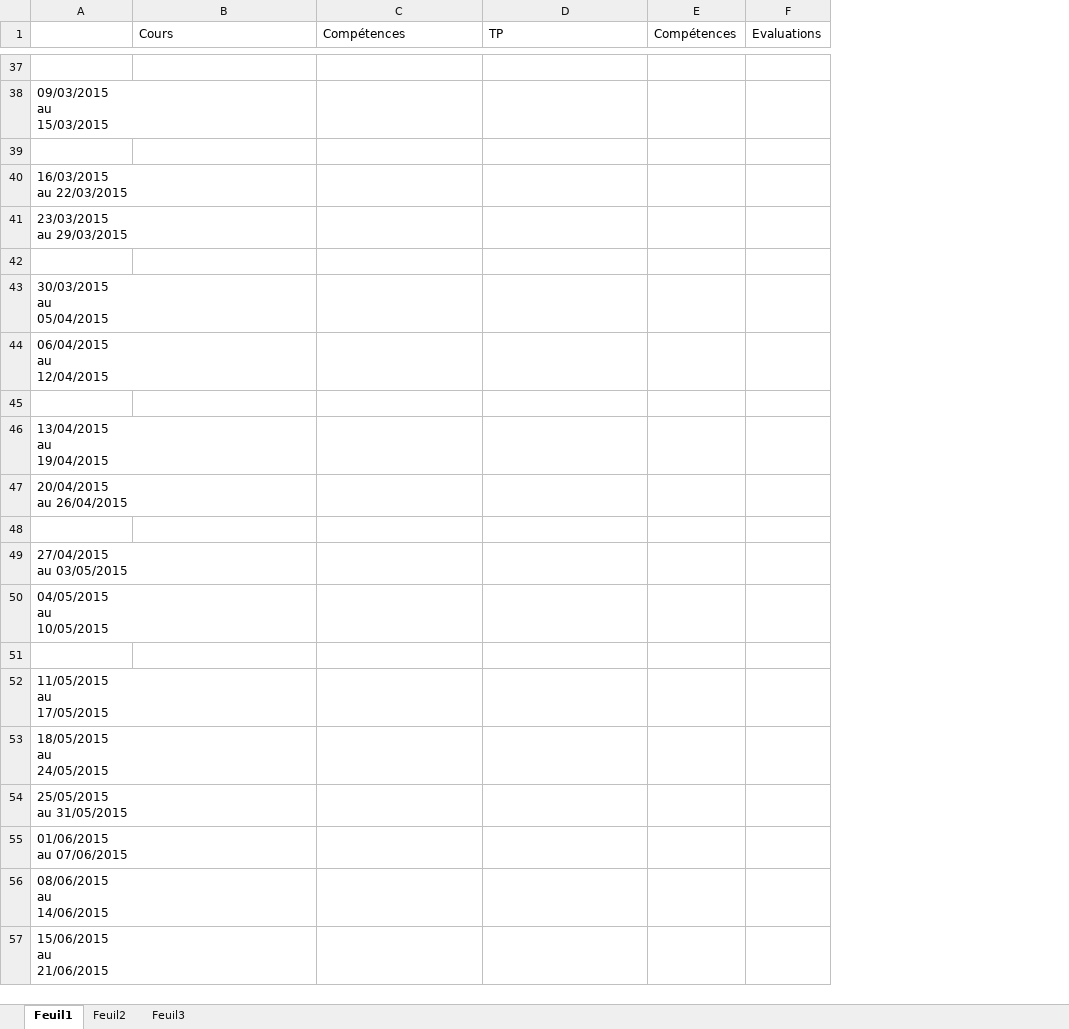
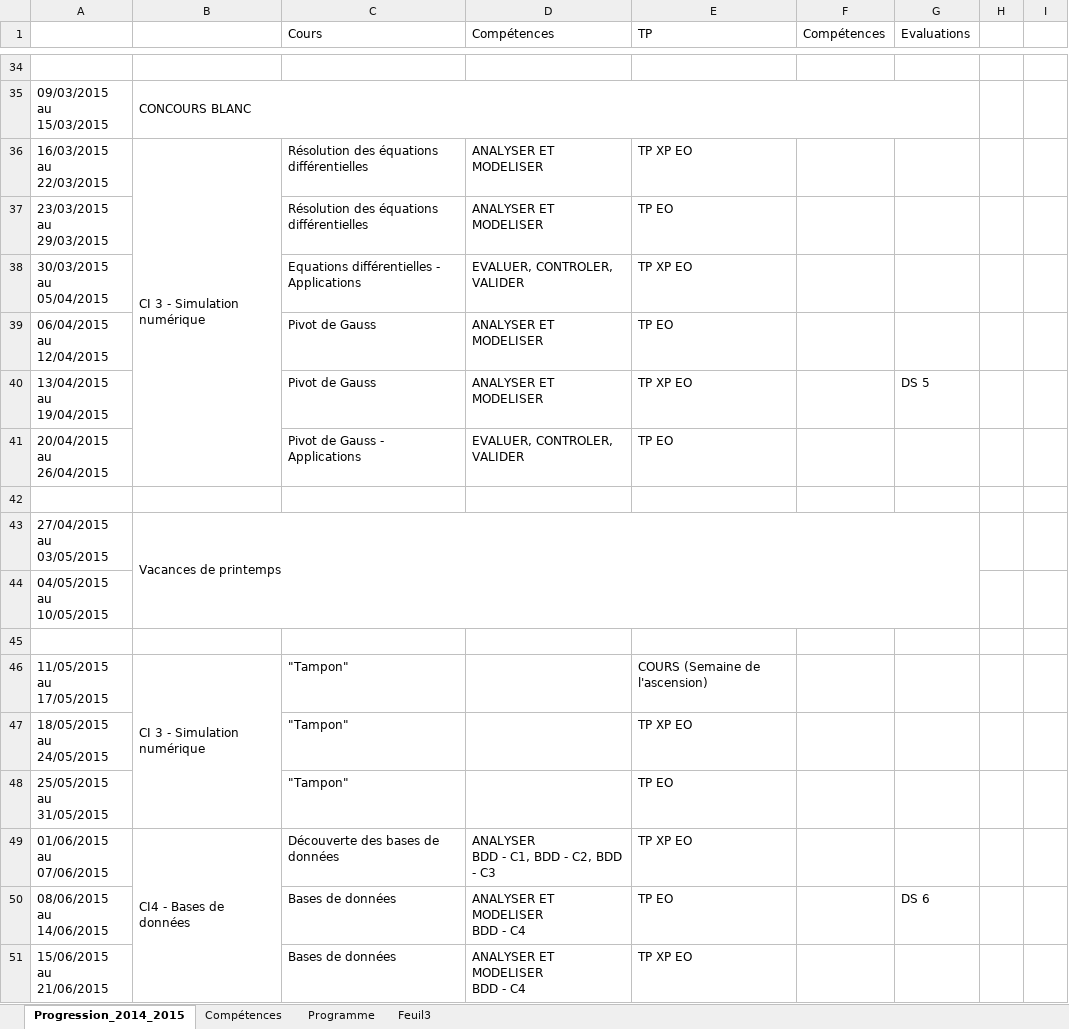
Before and after one commit to xpessoles/PTSI, an Excel workbook: Progression/Progression_Informatique_2014_2015.xlsx, sheet Progression_2014_2015, drawn as a sheet; only a part is shown, gaps mark what is left out; values as stored, in another font and other column widths than the file's, no cell formats; conditional formats not drawn; removed rows and columns are numbered as before the commit, all else as after; ↵ is a line break in a cell; the diff covers the shown part only; the diff names each change by its address in the sheet, - before the commit and + after, or states it on an @@ line.

```diff
--- a/Progression/Progression_Informatique_2014_2015.xlsx (sheet Progression_2014_2015)
+++ b/Progression/Progression_Informatique_2014_2015.xlsx (sheet Progression_2014_2015)
-sheet tab: Feuil1
+sheet tab: Progression_2014_2015
-sheet tab: Feuil2
+sheet tab: Compétences
+sheet tab: Programme
+column B, rows 35-49: CONCOURS BLANC | CI 3 - Simulation numérique |  |  |  |  |  |  | Vacances de printemps |  |  | CI 3 - Simulation numérique |  |  | CI4 - Bases de données
+column H, empty
+column I, empty
-row 39: (empty)
-C36:C37 (Cours): (empty)
+C36:C37 (Cours): Résolution des équations différentielles
-D36:D37 (Compétences): (empty)
+D36:D37 (Compétences): ANALYSER ET MODELISER
-E36 (TP): (empty)
+E36 (TP): TP XP EO
-E37 (TP): (empty)
+E37 (TP): TP EO
-row 42: (empty)
-C38 (Cours): (empty)
+C38 (Cours): Equations différentielles - Applications
-D38 (Compétences): (empty)
+D38 (Compétences): EVALUER, CONTROLER, VALIDER
-E38 (TP): (empty)
+E38 (TP): TP XP EO
-C39 (Cours): (empty)
+C39 (Cours): Pivot de Gauss
-D39 (Compétences): (empty)
+D39 (Compétences): ANALYSER ET MODELISER
-E39 (TP): (empty)
+E39 (TP): TP EO
-row 45: (empty)
-C40 (Cours): (empty)
+C40 (Cours): Pivot de Gauss
-D40 (Compétences): (empty)
+D40 (Compétences): ANALYSER ET MODELISER
-E40 (TP): (empty)
+E40 (TP): TP XP EO
-G40 (Evaluations): (empty)
+G40 (Evaluations): DS 5
-C41 (Cours): (empty)
+C41 (Cours): Pivot de Gauss - Applications
-D41 (Compétences): (empty)
+D41 (Compétences): EVALUER, CONTROLER, VALIDER
-E41 (TP): (empty)
+E41 (TP): TP EO
-C46:C48 (Cours): (empty)
+C46:C48 (Cours): "Tampon"
-E46 (TP): (empty)
+E46 (TP): COURS (Semaine de l'ascension)
-E47 (TP): (empty)
+E47 (TP): TP XP EO
-E48 (TP): (empty)
+E48 (TP): TP EO
-C49 (Cours): (empty)
+C49 (Cours): Découverte des bases de données
-D49 (Compétences): (empty)
+D49 (Compétences): ANALYSER ↵ BDD - C1, BDD - C2, BDD - C3
-E49 (TP): (empty)
+E49 (TP): TP XP EO
-C50:C51 (Cours): (empty)
+C50:C51 (Cours): Bases de données
-D50:D51 (Compétences): (empty)
+D50:D51 (Compétences): ANALYSER ET MODELISER ↵ BDD - C4
-E50 (TP): (empty)
+E50 (TP): TP EO
-G50 (Evaluations): (empty)
+G50 (Evaluations): DS 6
-E51 (TP): (empty)
+E51 (TP): TP XP EO
```
Also changed, not shown: 5 removed rows and 64 edited cells elsewhere in this sheet, sheet Compétences, cell formats, Progression/Progression_PTSI_2014_2015.xlsx.
